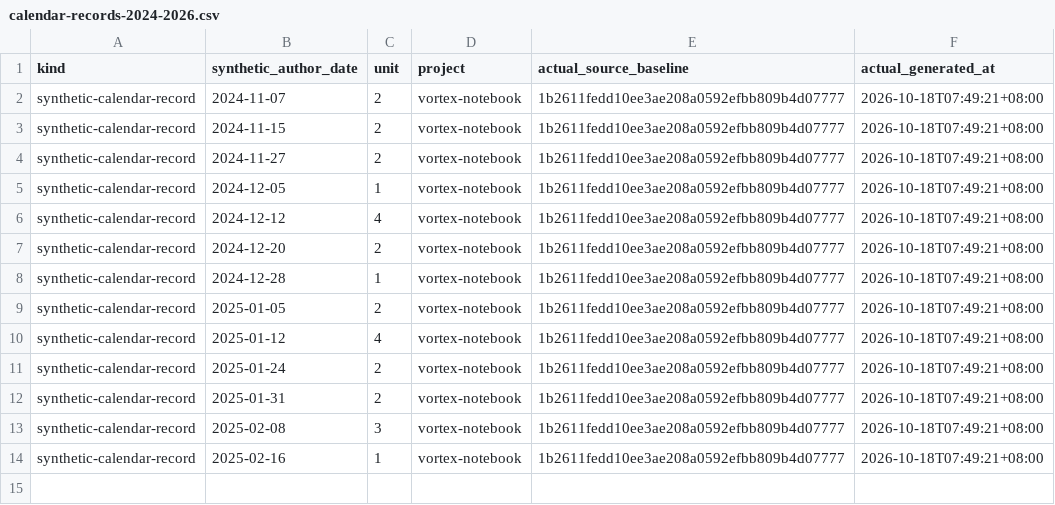
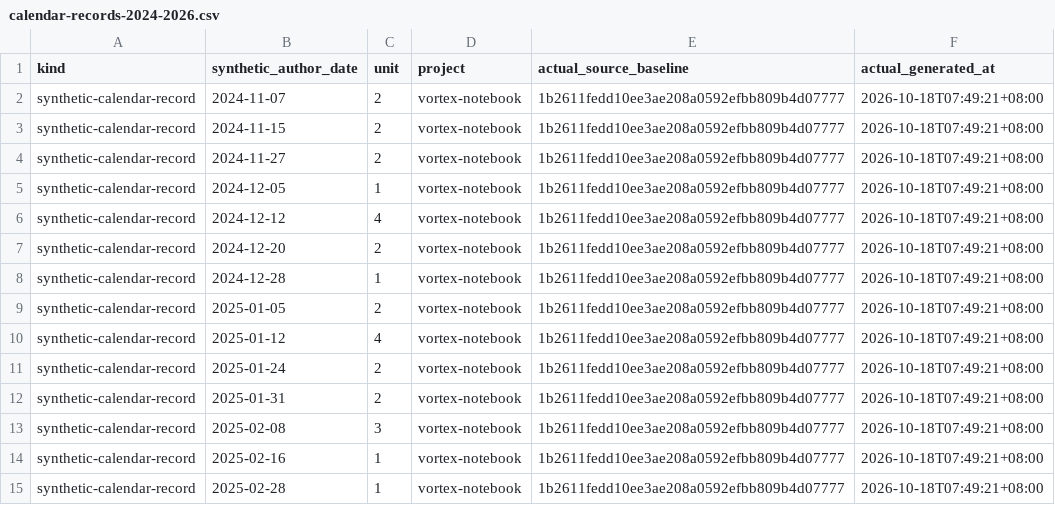
Before and after one commit to Khalil-Work/vortex-notebook, a CSV file: docs/calendar-records-2024-2026.csv, drawn as a sheet; the diff names each change by its address in the sheet, - before the commit and + after, or states it on an @@ line.

Commit message:
docs: synthetic calendar record 2025-02-28 unit 1
Documentation calendar reconstruction generated on 2026-10-18. Historical author dates do not date source development.

```diff
--- a/docs/calendar-records-2024-2026.csv
+++ b/docs/calendar-records-2024-2026.csv
+row 15: synthetic-calendar-record | 2025-02-28 | 1 | vortex-notebook | 1b2611fedd10ee3ae208a0592efbb809b4d07777 | 2026-10-18T07:49:21+08:00
```
